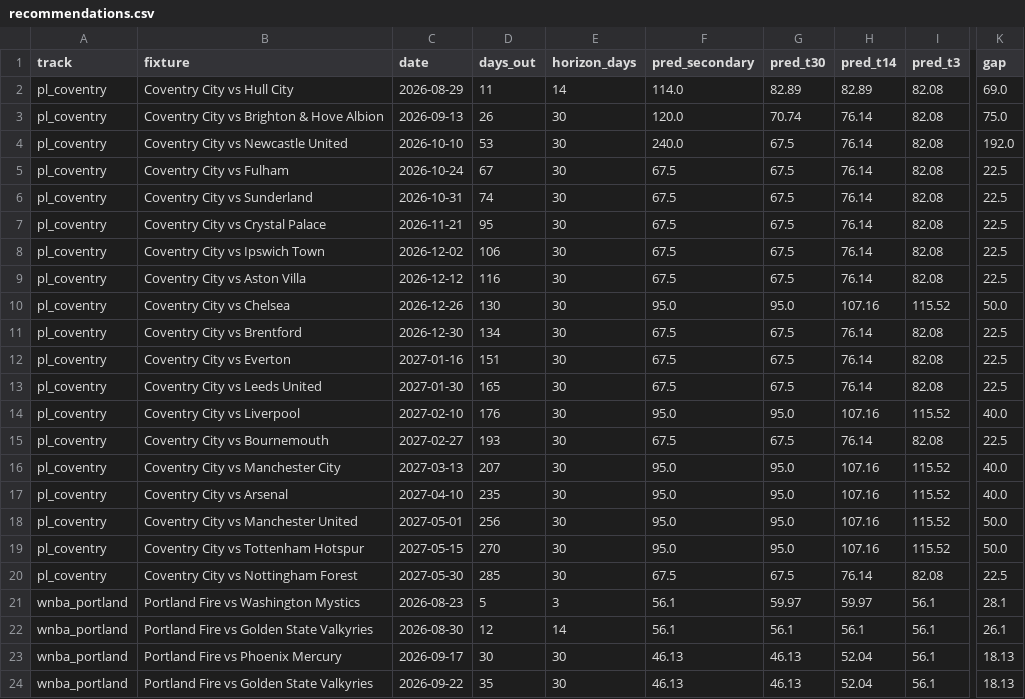
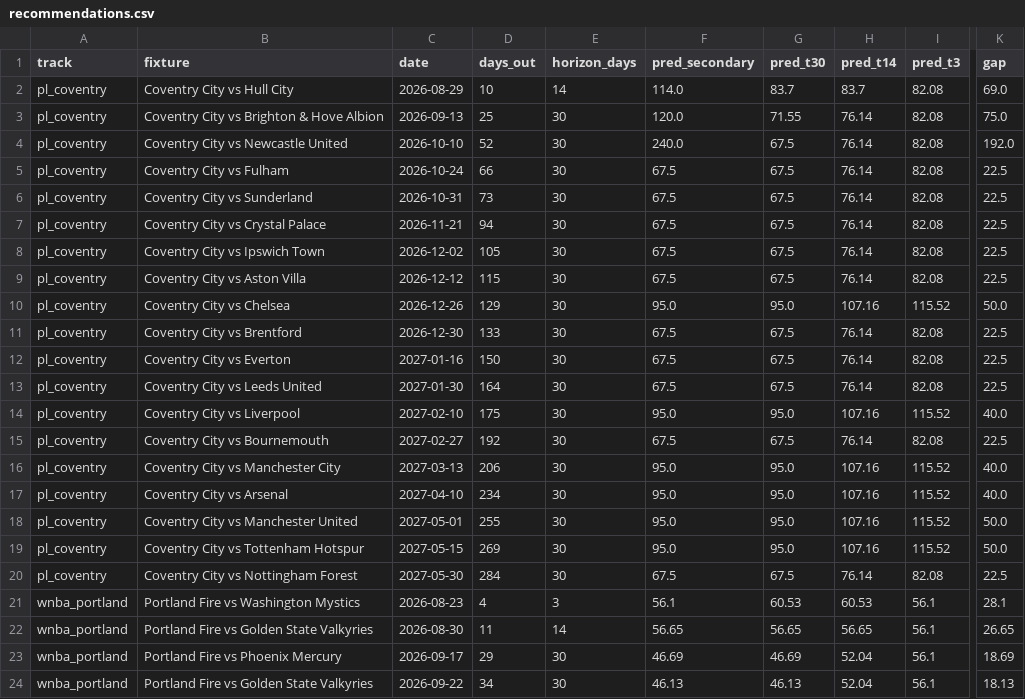
Before and after one commit to colbymorris08/ticketpricemodel, a CSV file: results/recommendations.csv, drawn as a sheet; only a part is shown, gaps mark what is left out; the diff names each change by its address in the sheet, - before the commit and + after, or states it on an @@ line.

```diff
--- a/results/recommendations.csv
+++ b/results/recommendations.csv
-D2 (days_out): 11
+D2 (days_out): 10
-G2 (pred_t30): 82.89
+G2 (pred_t30): 83.7
-H2 (pred_t14): 82.89
+H2 (pred_t14): 83.7
-D3 (days_out): 26
+D3 (days_out): 25
-G3 (pred_t30): 70.74
+G3 (pred_t30): 71.55
-D4 (days_out): 53
+D4 (days_out): 52
-D5 (days_out): 67
+D5 (days_out): 66
-D6 (days_out): 74
+D6 (days_out): 73
-D7 (days_out): 95
+D7 (days_out): 94
-D8 (days_out): 106
+D8 (days_out): 105
-D9 (days_out): 116
+D9 (days_out): 115
-D10 (days_out): 130
+D10 (days_out): 129
-D11 (days_out): 134
+D11 (days_out): 133
-D12 (days_out): 151
+D12 (days_out): 150
-D13 (days_out): 165
+D13 (days_out): 164
-D14 (days_out): 176
+D14 (days_out): 175
-D15 (days_out): 193
+D15 (days_out): 192
-D16 (days_out): 207
+D16 (days_out): 206
-D17 (days_out): 235
+D17 (days_out): 234
-D18 (days_out): 256
+D18 (days_out): 255
-D19 (days_out): 270
+D19 (days_out): 269
-D20 (days_out): 285
+D20 (days_out): 284
-D21 (days_out): 5
+D21 (days_out): 4
-G21 (pred_t30): 59.97
+G21 (pred_t30): 60.53
-H21 (pred_t14): 59.97
+H21 (pred_t14): 60.53
-D22 (days_out): 12
+D22 (days_out): 11
-F22 (pred_secondary): 56.1
+F22 (pred_secondary): 56.65
-G22 (pred_t30): 56.1
+G22 (pred_t30): 56.65
-H22 (pred_t14): 56.1
+H22 (pred_t14): 56.65
-K22 (gap): 26.1
+K22 (gap): 26.65
-D23 (days_out): 30
+D23 (days_out): 29
-F23 (pred_secondary): 46.13
+F23 (pred_secondary): 46.69
-G23 (pred_t30): 46.13
+G23 (pred_t30): 46.69
-K23 (gap): 18.13
+K23 (gap): 18.69
-D24 (days_out): 35
+D24 (days_out): 34
```
Also changed, not shown: 3 other files.
